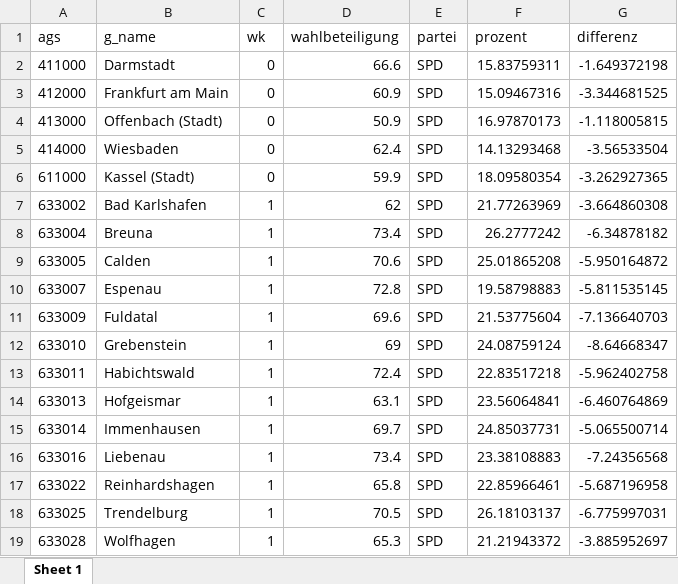
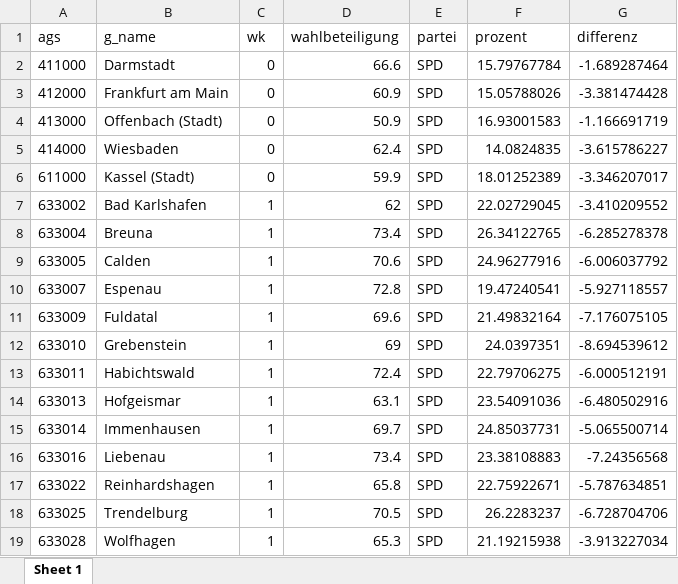
Before and after one commit to JanEggers-hr/ltwhe23, an Excel workbook: analysen/choropleth_SPD.xlsx, sheet Sheet 1, drawn as a sheet; only a part is shown; values as stored, in another font and other column widths than the file's, no borders; the diff covers the shown part only; the diff names each change by its address in the sheet, - before the commit and + after, or states it on an @@ line.

```diff
--- a/analysen/choropleth_SPD.xlsx (sheet Sheet 1)
+++ b/analysen/choropleth_SPD.xlsx (sheet Sheet 1)
-F2 (prozent): 15.83759311
+F2 (prozent): 15.79767784
-G2 (differenz): -1.649372198
+G2 (differenz): -1.689287464
-F3 (prozent): 15.09467316
+F3 (prozent): 15.05788026
-G3 (differenz): -3.344681525
+G3 (differenz): -3.381474428
-F4 (prozent): 16.97870173
+F4 (prozent): 16.93001583
-G4 (differenz): -1.118005815
+G4 (differenz): -1.166691719
-F5 (prozent): 14.13293468
+F5 (prozent): 14.0824835
-G5 (differenz): -3.56533504
+G5 (differenz): -3.615786227
-F6 (prozent): 18.09580354
+F6 (prozent): 18.01252389
-G6 (differenz): -3.262927365
+G6 (differenz): -3.346207017
-F7 (prozent): 21.77263969
+F7 (prozent): 22.02729045
-G7 (differenz): -3.664860308
+G7 (differenz): -3.410209552
-F8 (prozent): 26.2777242
+F8 (prozent): 26.34122765
-G8 (differenz): -6.34878182
+G8 (differenz): -6.285278378
-F9 (prozent): 25.01865208
+F9 (prozent): 24.96277916
-G9 (differenz): -5.950164872
+G9 (differenz): -6.006037792
-F10 (prozent): 19.58798883
+F10 (prozent): 19.47240541
-G10 (differenz): -5.811535145
+G10 (differenz): -5.927118557
-F11 (prozent): 21.53775604
+F11 (prozent): 21.49832164
-G11 (differenz): -7.136640703
+G11 (differenz): -7.176075105
-F12 (prozent): 24.08759124
+F12 (prozent): 24.0397351
-G12 (differenz): -8.64668347
+G12 (differenz): -8.694539612
-F13 (prozent): 22.83517218
+F13 (prozent): 22.79706275
-G13 (differenz): -5.962402758
+G13 (differenz): -6.000512191
-F14 (prozent): 23.56064841
+F14 (prozent): 23.54091036
-G14 (differenz): -6.460764869
+G14 (differenz): -6.480502916
-F17 (prozent): 22.85966461
+F17 (prozent): 22.75922671
-G17 (differenz): -5.687196958
+G17 (differenz): -5.787634851
-F18 (prozent): 26.18103137
+F18 (prozent): 26.2283237
-G18 (differenz): -6.775997031
+G18 (differenz): -6.728704706
-F19 (prozent): 21.21943372
+F19 (prozent): 21.19215938
-G19 (differenz): -3.885952697
+G19 (differenz): -3.913227034
```
Also changed, not shown: 786 edited cells elsewhere in this sheet, analysen/choropleth_AfD.xlsx, analysen/choropleth_DIE LINKE.xlsx, 15 other files.
